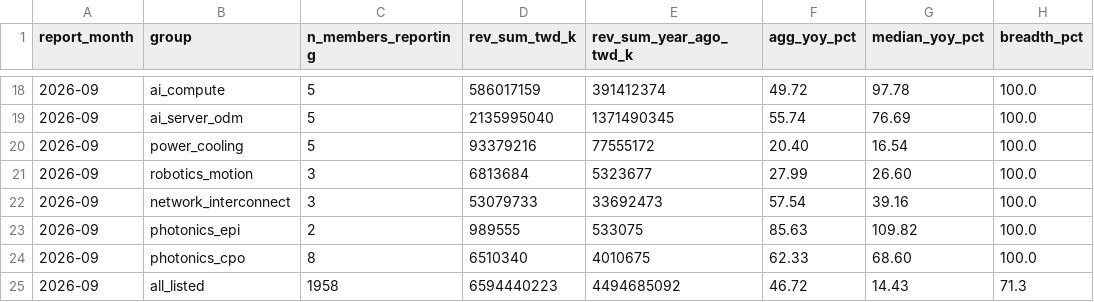
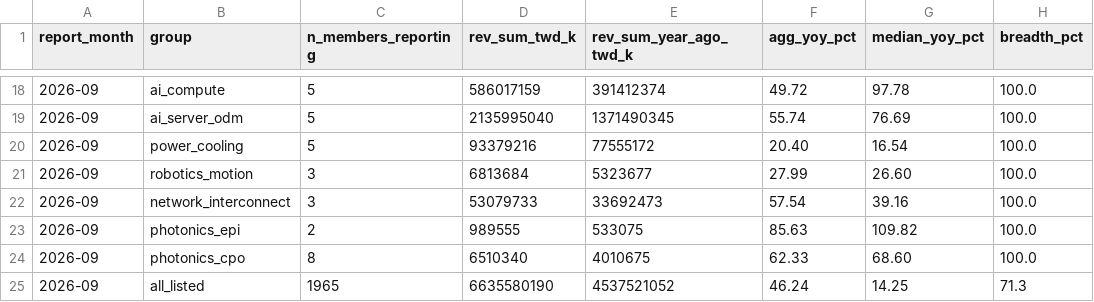
Before and after one commit to Jim-Lohse/investment-lab, a CSV file: data/derived/taiwan_signals.csv, drawn as a sheet; only a part is shown, gaps mark what is left out.

```diff
--- a/data/derived/taiwan_signals.csv
+++ b/data/derived/taiwan_signals.csv
@@ -24,2 +24,2 @@ report_month,group,n_members_reporting,rev_sum_twd_k,rev_sum_year_ago_twd_k,agg_
 2026-09,photonics_cpo,8,6510340,4010675,62.33,68.60,100.0
-2026-09,all_listed,1958,6594440223,4494685092,46.72,14.43,71.3
+2026-09,all_listed,1965,6635580190,4537521052,46.24,14.25,71.3
```
Also changed, not shown: data/flows/gld_holdings.csv, data/prices/etf_daily.csv, 14 other files.
